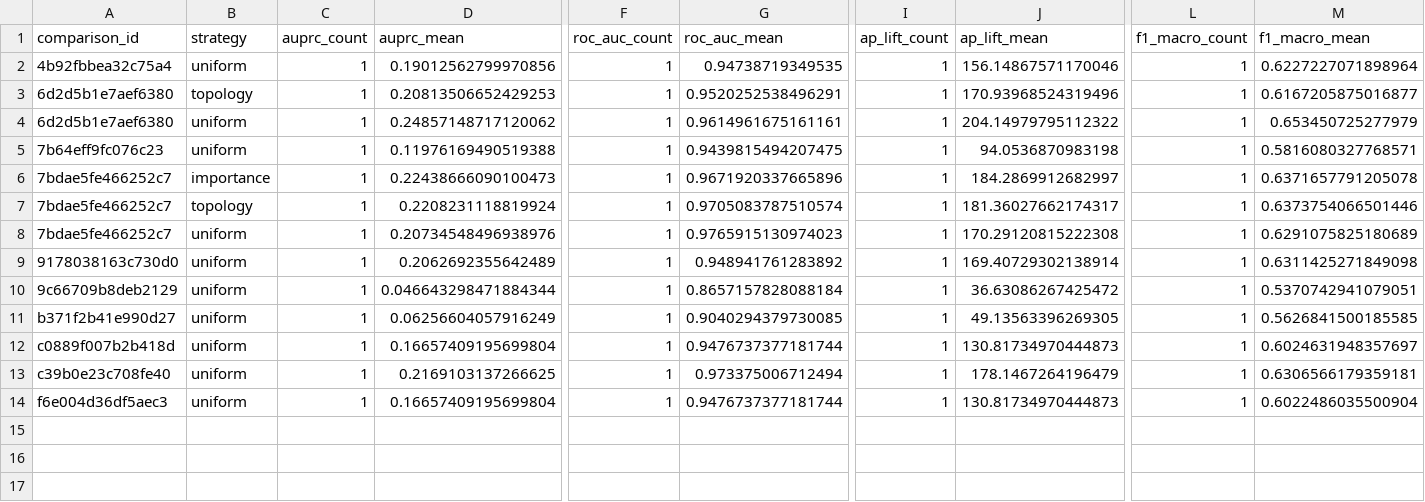
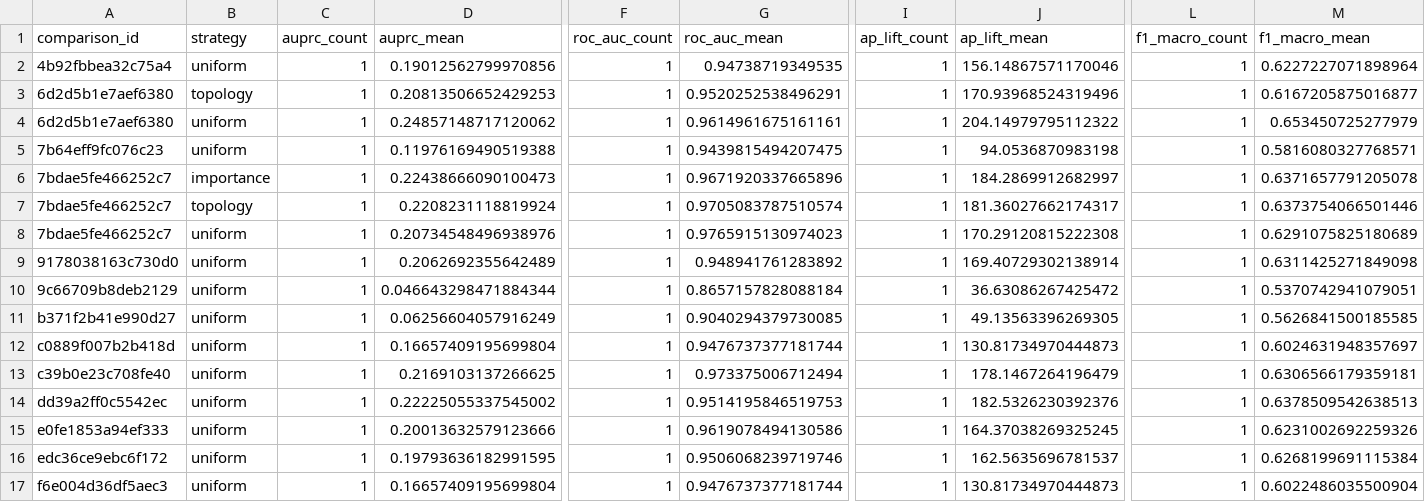
Before and after one commit to mhndkptr/TA-KlasifikasiTransaksiKKredit-NeighborSampling-GraphSAGE, a CSV file: result/exp12/summary.csv, drawn as a sheet; only a part is shown, gaps mark what is left out; rows hold the shown columns only; the diff names each change by its address in the sheet, - before the commit and + after, or states it on an @@ line.

```diff
--- a/result/exp12/summary.csv
+++ b/result/exp12/summary.csv
+row 14: dd39a2ff0c5542ec | uniform | 1 | 0.22225055337545002 | 1 | 0.9514195846519753 | 1 | 182.5326230392376 | 1 | 0.6378509542638513
+row 15: e0fe1853a94ef333 | uniform | 1 | 0.20013632579123666 | 1 | 0.9619078494130586 | 1 | 164.37038269325245 | 1 | 0.6231002692259326
+row 16: edc36ce9ebc6f172 | uniform | 1 | 0.19793636182991595 | 1 | 0.9506068239719746 | 1 | 162.5635696781537 | 1 | 0.6268199691115384
```
Also changed, not shown: result/exp12/runs.csv, 13 other files.
